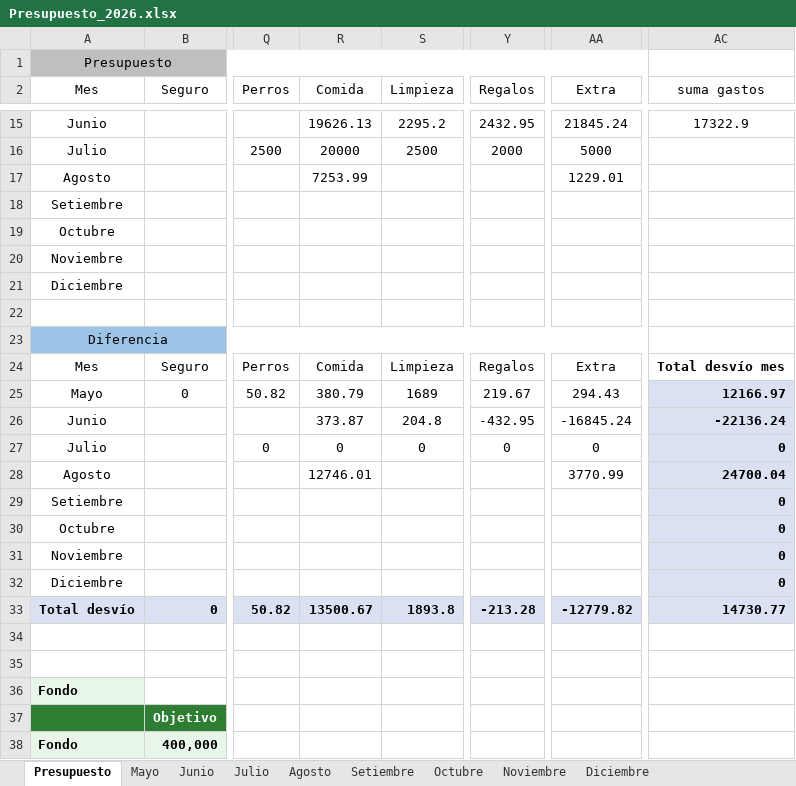
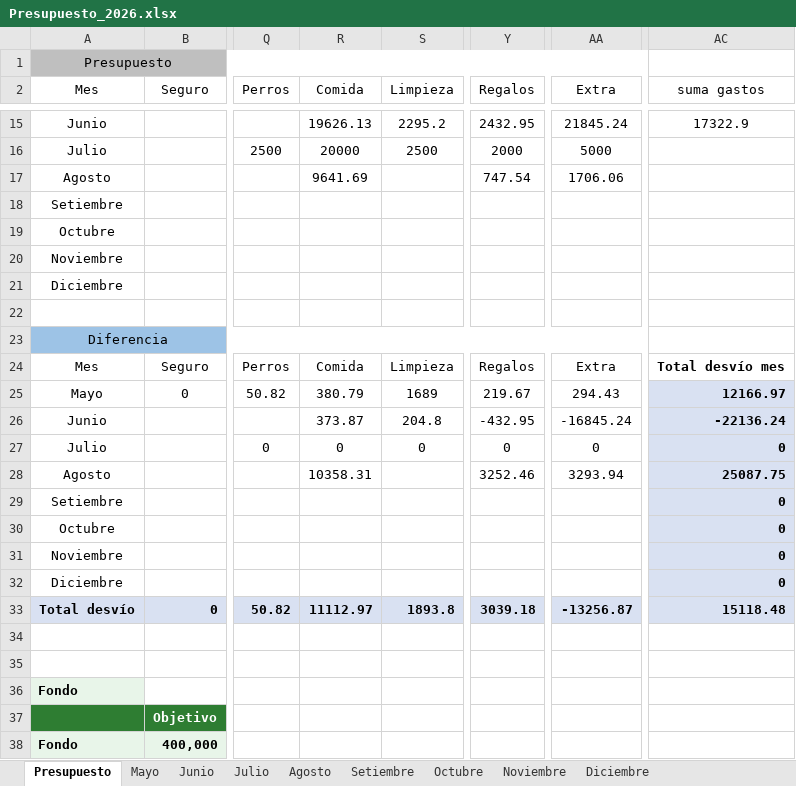
Before and after one commit to PersonalCasa/Presupuesto, an Excel workbook: Presupuesto_2026.xlsx, sheet Presupuesto, drawn as a sheet; only a part is shown, gaps mark what is left out; values as stored, in another font and other column widths than the file's, no borders; conditional formats not drawn; the diff names each change by its address in the sheet, - before the commit and + after, or states it on an @@ line.

Commit message:
Add files via upload

```diff
--- a/Presupuesto_2026.xlsx (sheet Presupuesto)
+++ b/Presupuesto_2026.xlsx (sheet Presupuesto)
-R17 (Comida): 7253.99
+R17 (Comida): 9641.69
-Y17 (Regalos): (empty)
+Y17 (Regalos): 747.54
-AA17 (Extra): 1229.01
+AA17 (Extra): 1706.06
-R28 (Comida): 12746.01
+R28 (Comida): 10358.31
-Y28 (Regalos): (empty)
+Y28 (Regalos): 3252.46
-AA28 (Extra): 3770.99
+AA28 (Extra): 3293.94
-AC28 (suma gastos): 24700.04
+AC28 (suma gastos): 25087.75
-R33 (Comida): 13500.67
+R33 (Comida): 11112.97
-Y33 (Regalos): -213.28
+Y33 (Regalos): 3039.18
-AA33 (Extra): -12779.82
+AA33 (Extra): -13256.87
-AC33 (suma gastos): 14730.77
+AC33 (suma gastos): 15118.48
```
Also changed, not shown: sheet Agosto.
